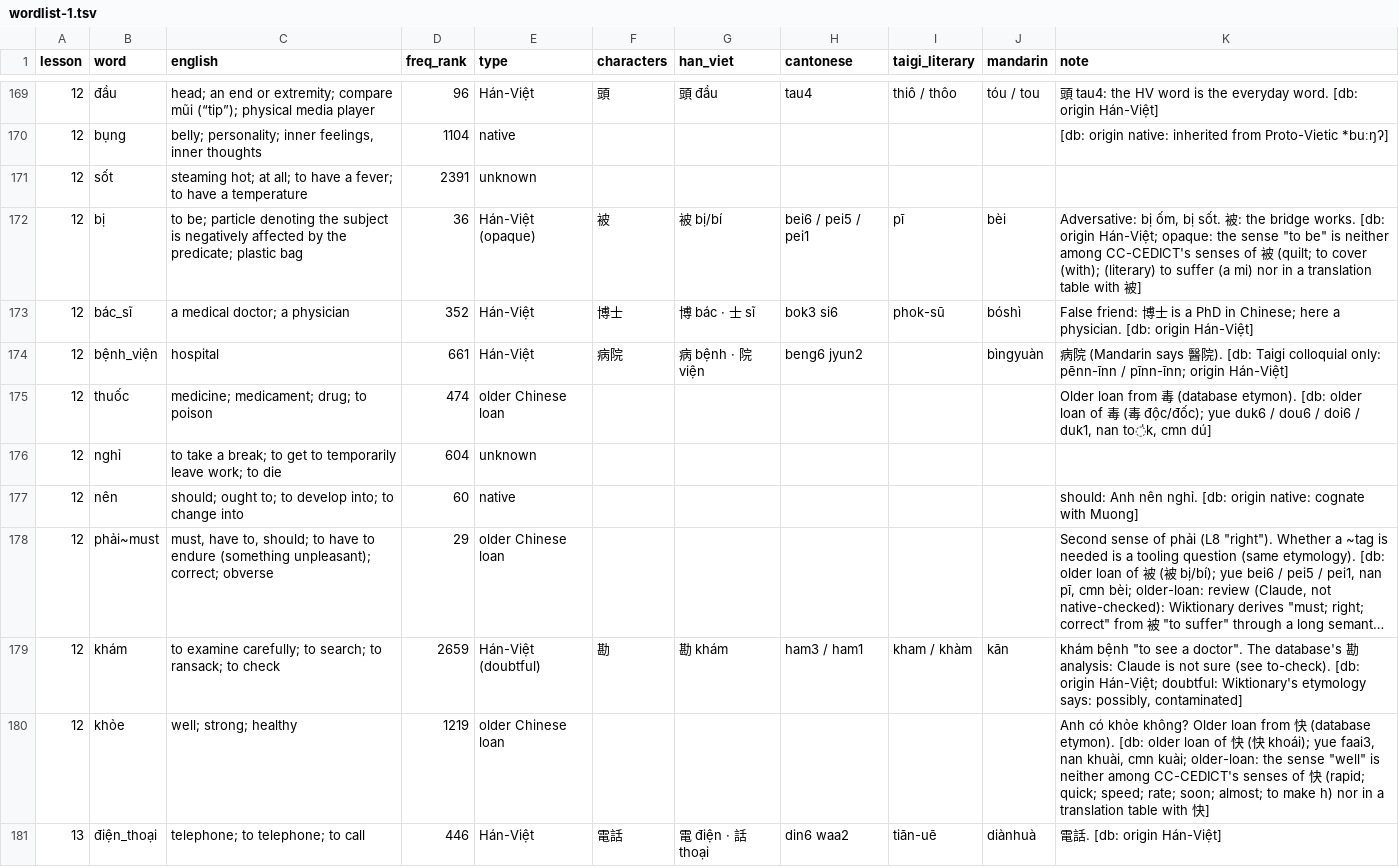
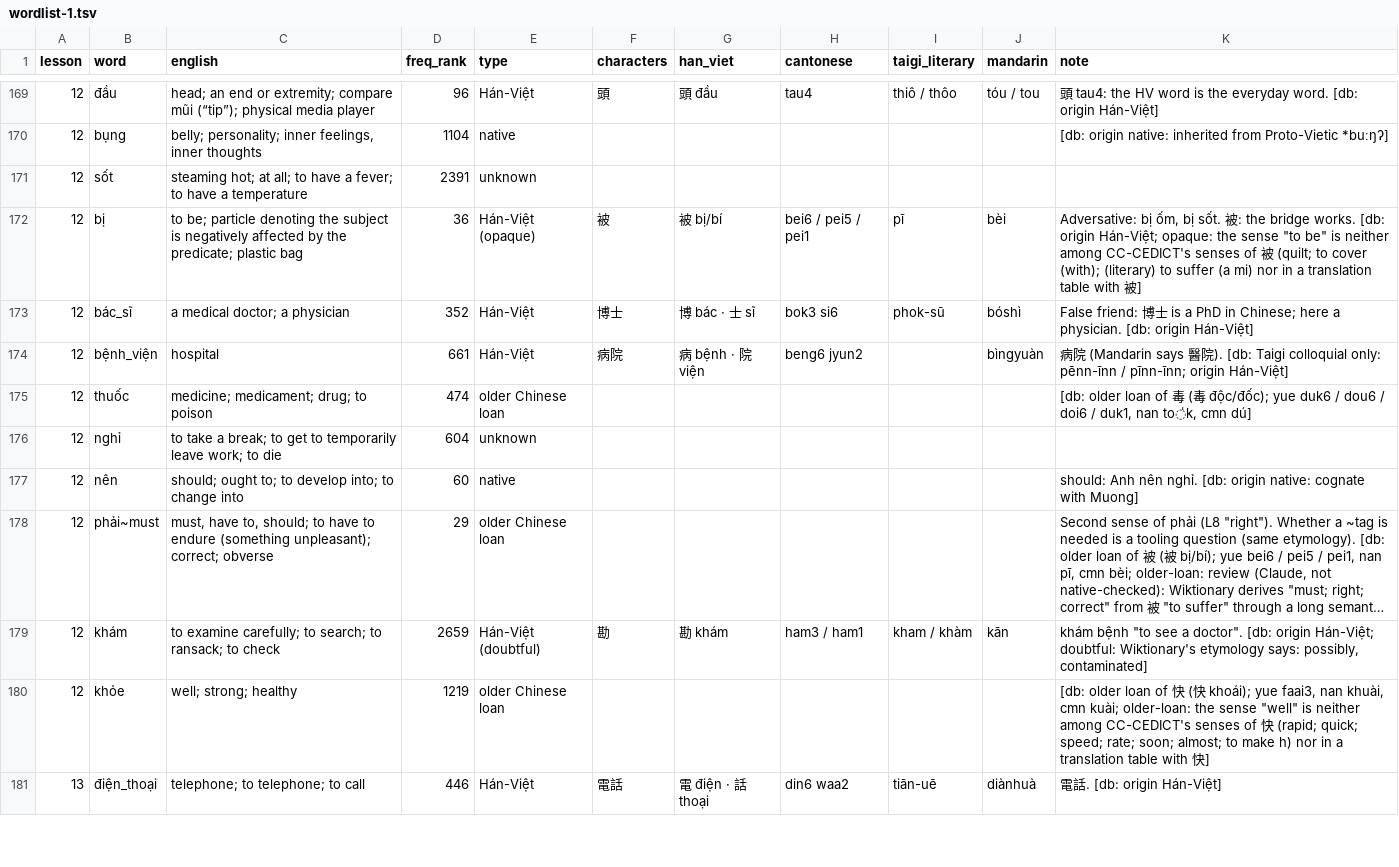
Before and after one commit to tbrapor-arch/tusach, a TSV file: course/proposal/wordlist-1.tsv, drawn as a sheet; only a part is shown, gaps mark what is left out; long unchanged cells end in …; the diff covers the shown part only; the diff names each change by its address in the sheet, - before the commit and + after, or states it on an @@ line.

```diff
--- a/course/proposal/wordlist-1.tsv
+++ b/course/proposal/wordlist-1.tsv
-K175 (note): Older loan from 毒 (database etymon). [db: older…
+K175 (note): [db: older…
-K179 (note): …a doctor". The database's 勘 analysis: Claude is not sure (see to-check). [db: origin…
+K179 (note): …a doctor". [db: origin…
-K180 (note): Anh có khỏe không? Older loan from 快 (database etymon). [db: older…
+K180 (note): [db: older…
```
Also changed, not shown: 51 edited cells elsewhere in this file, 6 other files.
